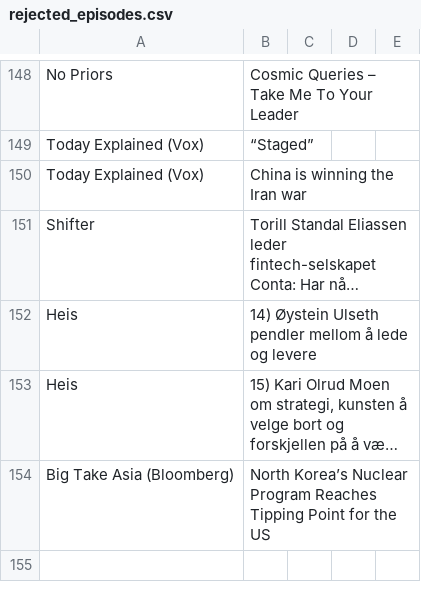
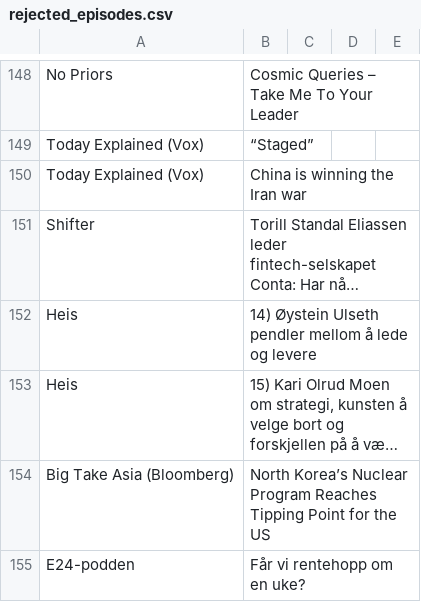
Before and after one commit to cathrinei/AIPodcastClaude, a CSV file: rejected_episodes.csv, drawn as a sheet; only a part is shown, gaps mark what is left out; long unchanged cells end in …; the diff names each change by its address in the sheet, - before the commit and + after, or states it on an @@ line.

```diff
--- a/rejected_episodes.csv
+++ b/rejected_episodes.csv
+row 155: E24-podden | Får vi rentehopp om en uke?
```
Also changed, not shown: pending_episodes.csv, 1 other file.
